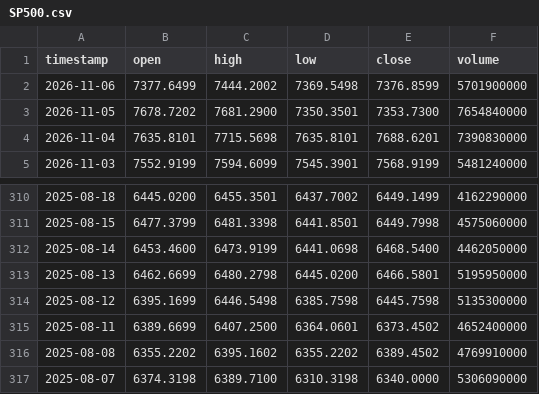
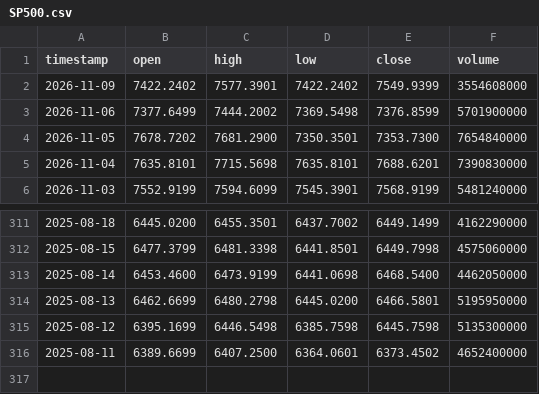
Before and after one commit to gab00/lehrgeld-kurse, a CSV file: data/extra/SP500.csv, drawn as a sheet; only a part is shown, gaps mark what is left out.

```diff
--- a/data/extra/SP500.csv
+++ b/data/extra/SP500.csv
@@ -1,2 +1,3 @@
 timestamp,open,high,low,close,volume
+2026-11-09,7422.2402,7577.3901,7422.2402,7549.9399,3554608000
 2026-11-06,7377.6499,7444.2002,7369.5498,7376.8599,5701900000
@@ -315,3 +316 @@ timestamp,open,high,low,close,volume
 2025-08-11,6389.6699,6407.2500,6364.0601,6373.4502,4652400000
-2025-08-08,6355.2202,6395.1602,6355.2202,6389.4502,4769910000
-2025-08-07,6374.3198,6389.7100,6310.3198,6340.0000,5306090000
```
Also changed, not shown: data/AAPL.csv, data/AMD.csv, 30 other files.
